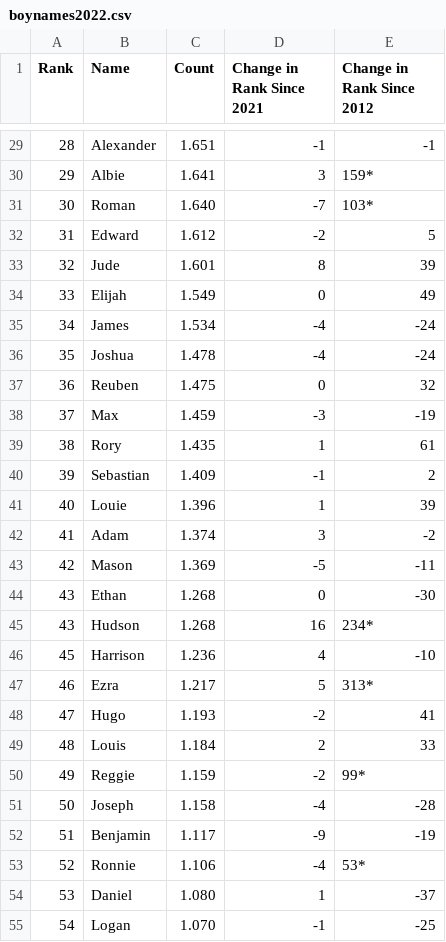
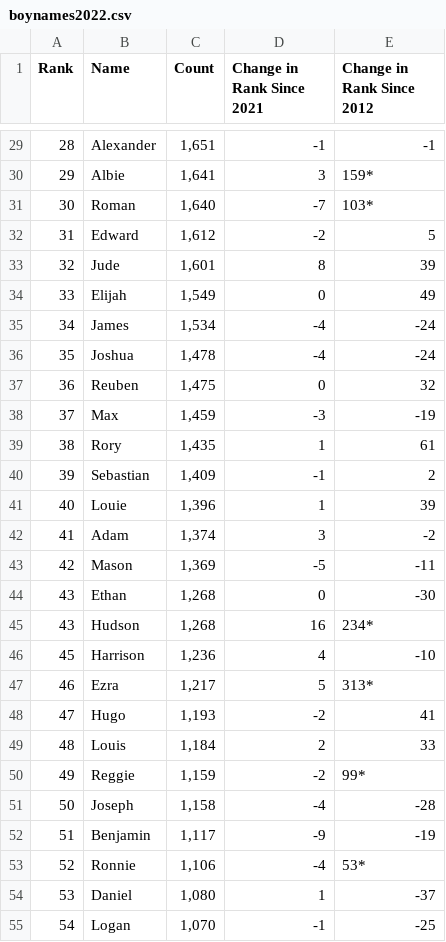
Before and after one commit to JoseParrenoGarcia/Plotly-great-examples, a CSV file: data/boynames2022.csv, drawn as a sheet; only a part is shown, gaps mark what is left out; the diff covers the shown part only.

```diff
--- a/data/boynames2022.csv
+++ b/data/boynames2022.csv
@@ -29,27 +29,27 @@
-28;Alexander;1.651;-1;-1
-29;Albie;1.641;3;159*
-30;Roman;1.640;-7;103*
-31;Edward;1.612;-2;5
-32;Jude;1.601;8;39
-33;Elijah;1.549;0;49
-34;James;1.534;-4;-24
-35;Joshua;1.478;-4;-24
-36;Reuben;1.475;0;32
-37;Max;1.459;-3;-19
-38;Rory;1.435;1;61
-39;Sebastian;1.409;-1;2
-40;Louie;1.396;1;39
-41;Adam;1.374;3;-2
-42;Mason;1.369;-5;-11
-43;Ethan;1.268;0;-30
-43;Hudson;1.268;16;234*
-45;Harrison;1.236;4;-10
-46;Ezra;1.217;5;313*
-47;Hugo;1.193;-2;41
-48;Louis;1.184;2;33
-49;Reggie;1.159;-2;99*
-50;Joseph;1.158;-4;-28
-51;Benjamin;1.117;-9;-19
-52;Ronnie;1.106;-4;53*
-53;Daniel;1.080;1;-37
-54;Logan;1.070;-1;-25
+28;Alexander;1,651;-1;-1
+29;Albie;1,641;3;159*
+30;Roman;1,640;-7;103*
+31;Edward;1,612;-2;5
+32;Jude;1,601;8;39
+33;Elijah;1,549;0;49
+34;James;1,534;-4;-24
+35;Joshua;1,478;-4;-24
+36;Reuben;1,475;0;32
+37;Max;1,459;-3;-19
+38;Rory;1,435;1;61
+39;Sebastian;1,409;-1;2
+40;Louie;1,396;1;39
+41;Adam;1,374;3;-2
+42;Mason;1,369;-5;-11
+43;Ethan;1,268;0;-30
+43;Hudson;1,268;16;234*
+45;Harrison;1,236;4;-10
+46;Ezra;1,217;5;313*
+47;Hugo;1,193;-2;41
+48;Louis;1,184;2;33
+49;Reggie;1,159;-2;99*
+50;Joseph;1,158;-4;-28
+51;Benjamin;1,117;-9;-19
+52;Ronnie;1,106;-4;53*
+53;Daniel;1,080;1;-37
+54;Logan;1,070;-1;-25
```
Also changed, not shown: 31 edited cells elsewhere in this file, 3 other files.
